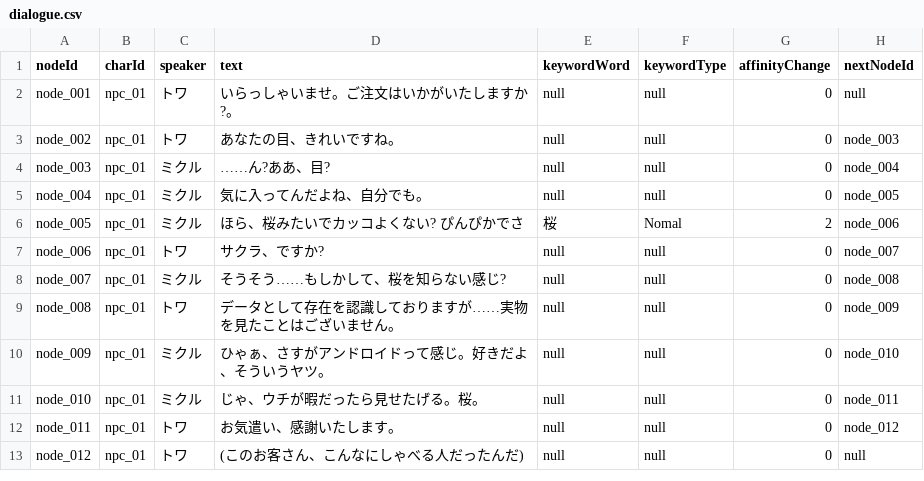
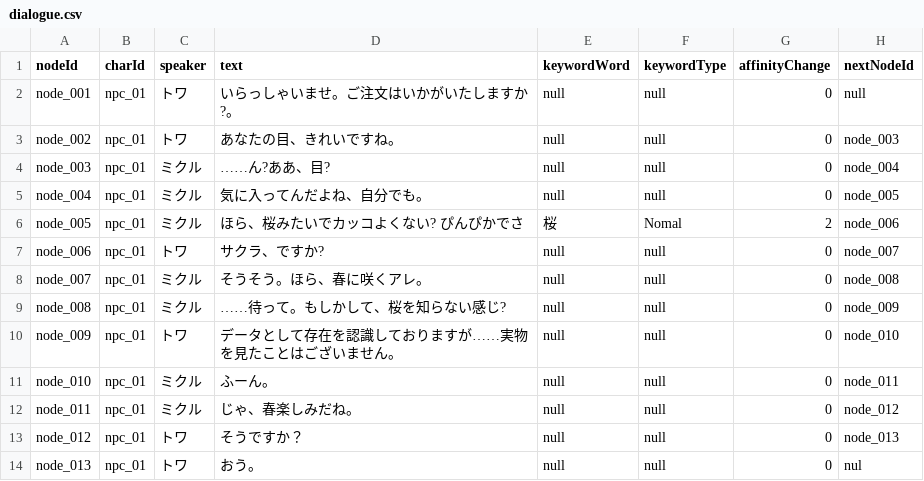
Before and after one commit to yui8y/yui8y, a CSV file: Assets/Resources/dialogue.csv, drawn as a sheet.

```diff
--- a/Assets/Resources/dialogue.csv
+++ b/Assets/Resources/dialogue.csv
@@ -7,7 +7,8 @@ node_005, npc_01, ミクル, ほら、桜みたいでカッコよくない? ぴ
 node_006, npc_01, トワ, サクラ、ですか?, null, null, 0, node_007
-node_007, npc_01, ミクル, そうそう……もしかして、桜を知らない感じ?, null, null, 0, node_008
-node_008, npc_01, トワ, データとして存在を認識しておりますが……実物を見たことはございません。, null, null, 0, node_009
-node_009, npc_01, ミクル, ひゃぁ、さすがアンドロイドって感じ。好きだよ、そういうヤツ。, null, null, 0, node_010
-node_010, npc_01, ミクル, じゃ、ウチが暇だったら見せたげる。桜。, null, null, 0, node_011
-node_011, npc_01, トワ, お気遣い、感謝いたします。, null, null, 0, node_012
-node_012, npc_01, トワ, (このお客さん、こんなにしゃべる人だったんだ), null, null, 0, null
+node_007, npc_01, ミクル, そうそう。ほら、春に咲くアレ。, null, null, 0, node_008
+node_008, npc_01, ミクル, ……待って。もしかして、桜を知らない感じ?, null, null, 0, node_009
+node_009, npc_01, トワ, データとして存在を認識しておりますが……実物を見たことはございません。, null, null, 0, node_010
+node_010, npc_01, ミクル, ふーん。, null, null, 0, node_011
+node_011, npc_01, ミクル, じゃ、春楽しみだね。, null, null, 0, node_012
+node_012, npc_01, トワ, そうですか？, null, null, 0, node_013
+node_013, npc_01, トワ, おう。, null, null, 0, nul
```
Also changed, not shown: 10 other files.
